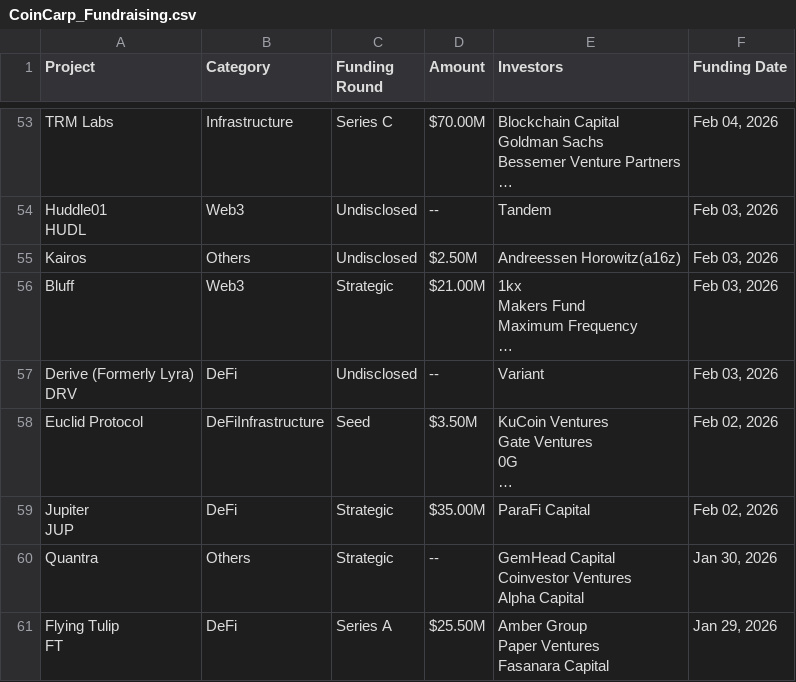
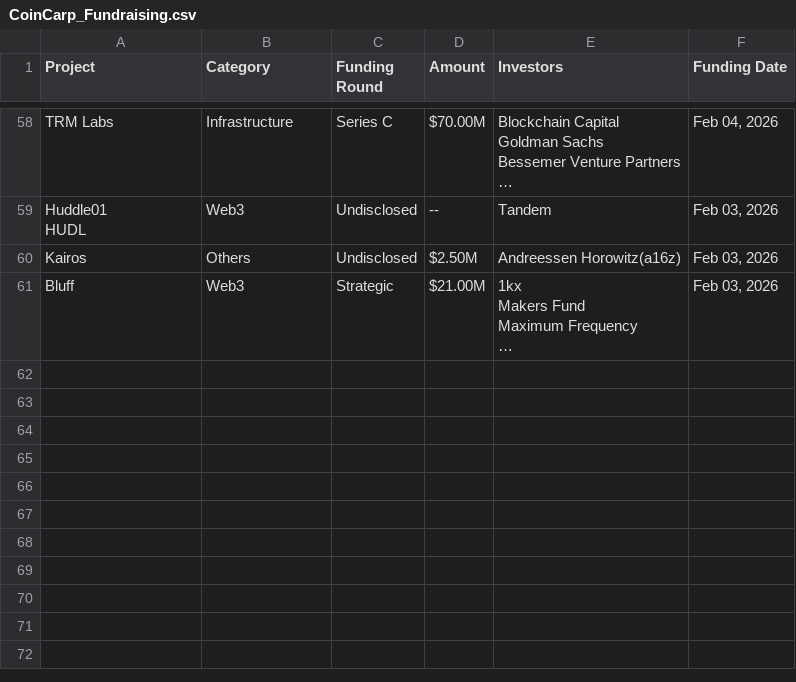
Before and after one commit to rfrm-dao/Funraised-Tokens, a CSV file: CoinCarp_Fundraising.csv, drawn as a sheet; only a part is shown, gaps mark what is left out; the diff covers the shown part only.

```diff
--- a/CoinCarp_Fundraising.csv
+++ b/CoinCarp_Fundraising.csv
@@ -133,16 +130 @@ Maximum Frequency
 …","Feb 03, 2026"
-"Derive (Formerly Lyra)
-DRV",DeFi,Undisclosed,--,Variant,"Feb 03, 2026"
-Euclid Protocol,DeFiInfrastructure,Seed,$3.50M,"KuCoin Ventures
-Gate Ventures
-0G
-…","Feb 02, 2026"
-"Jupiter
-JUP",DeFi,Strategic,$35.00M,ParaFi Capital,"Feb 02, 2026"
-Quantra,Others,Strategic,--,"GemHead Capital
-Coinvestor Ventures
-Alpha Capital","Jan 30, 2026"
-"Flying Tulip
-FT",DeFi,Series A,$25.50M,"Amber Group
-Paper Ventures
-Fasanara Capital","Jan 29, 2026"
```
Also changed, not shown: 13 added rows, 8 removed rows and 6 edited cells elsewhere in this file, 1 other file.
